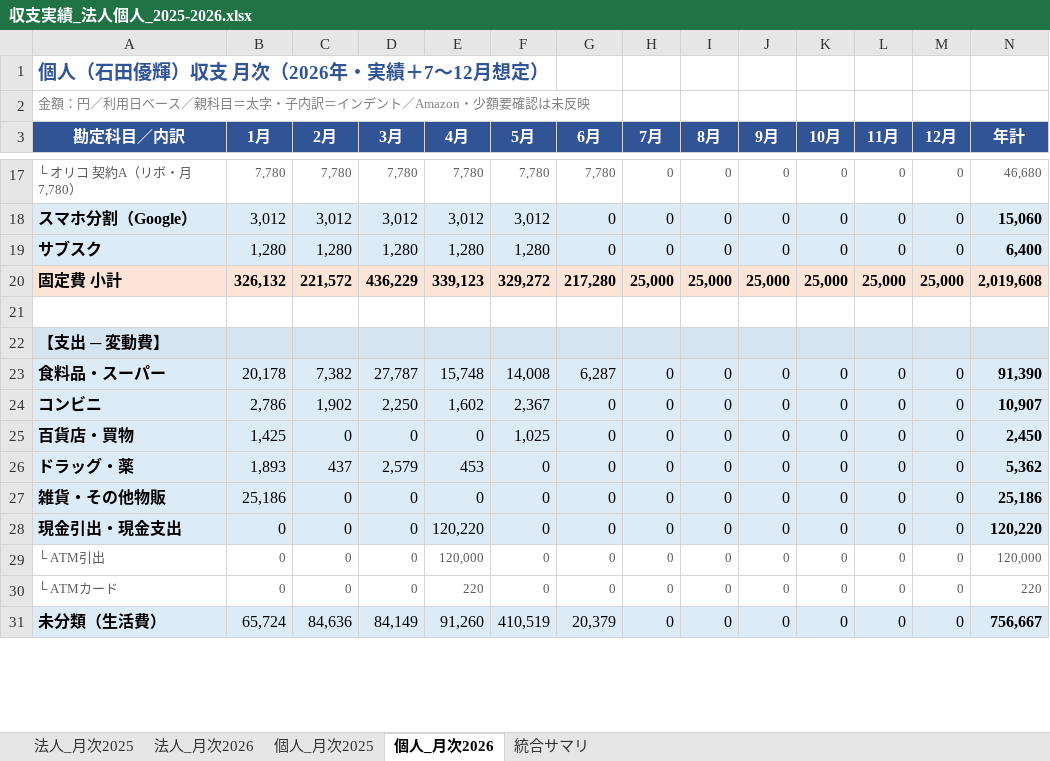
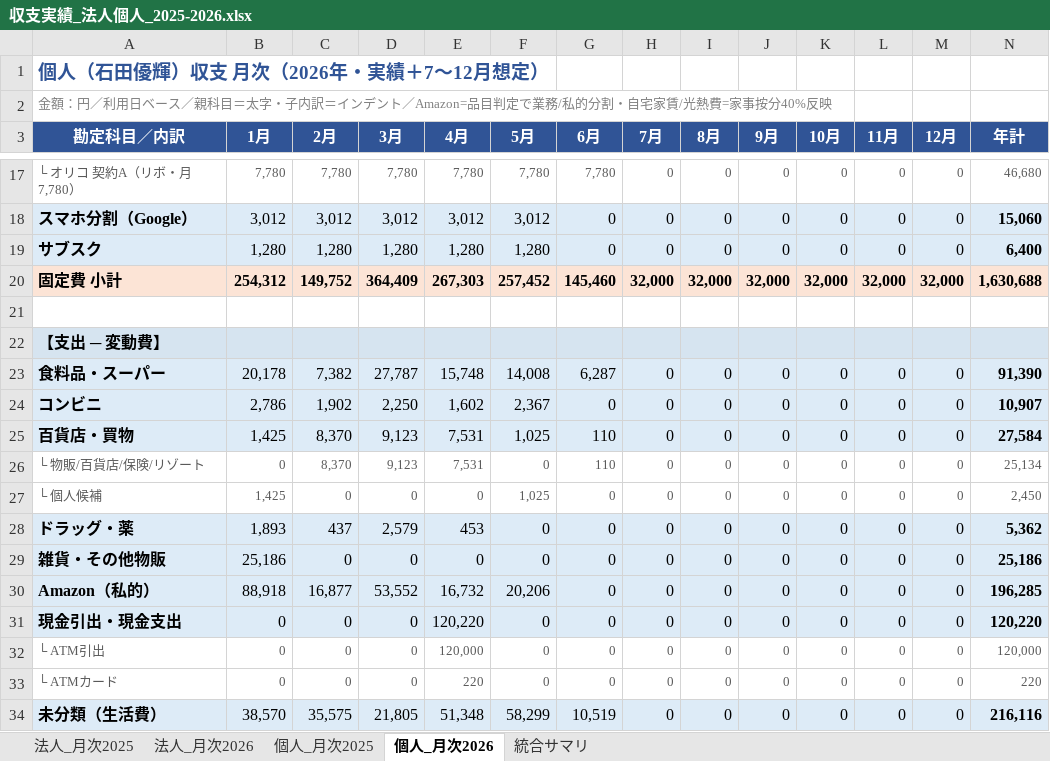
Before and after one commit to biz-iterra/business-plan, an Excel workbook: data/finance-actual-forecast/収支実績_法人個人_2025-2026.xlsx, sheet 個人_月次2026, drawn as a sheet; only a part is shown, gaps mark what is left out; values as stored, in another font and other column widths than the file's, no borders; addresses are those after the commit; the diff covers the shown part only; the diff names each change by its address in the sheet, - before the commit and + after, or states it on an @@ line.

```diff
--- a/data/finance-actual-forecast/収支実績_法人個人_2025-2026.xlsx (sheet 個人_月次2026)
+++ b/data/finance-actual-forecast/収支実績_法人個人_2025-2026.xlsx (sheet 個人_月次2026)
-A2 (勘定科目／内訳): …デント／Amazon・少額要確認は未反映
+A2 (勘定科目／内訳): …デント／Amazon=品目判定で業務/私的分割・自宅家賃/光熱費=家事按分40%反映
-B20 (1月): 326,132
+B20 (1月): 254,312
-C20 (2月): 221,572
+C20 (2月): 149,752
-D20 (3月): 436,229
+D20 (3月): 364,409
-E20 (4月): 339,123
+E20 (4月): 267,303
-F20 (5月): 329,272
+F20 (5月): 257,452
-G20 (6月): 217,280
+G20 (6月): 145,460
-H20 (7月): 25,000
+H20 (7月): 32,000
-I20 (8月): 25,000
+I20 (8月): 32,000
-J20 (9月): 25,000
+J20 (9月): 32,000
-K20 (10月): 25,000
+K20 (10月): 32,000
-L20 (11月): 25,000
+L20 (11月): 32,000
-M20 (12月): 25,000
+M20 (12月): 32,000
-N20 (年計): 2,019,608
+N20 (年計): 1,630,688
-C25 (2月): 0
+C25 (2月): 8,370
-D25 (3月): 0
+D25 (3月): 9,123
-E25 (4月): 0
+E25 (4月): 7,531
-G25 (6月): 0
+G25 (6月): 110
-N25 (年計): 2,450
+N25 (年計): 27,584
+row 26: └ 物販/百貨店/保険/リゾート | 0 | 8,370 | 9,123 | 7,531 | 0 | 110 | 0 | 0 | 0 | 0 | 0 | 0 | 25,134
+row 27: └ 個人候補 | 1,425 | 0 | 0 | 0 | 1,025 | 0 | 0 | 0 | 0 | 0 | 0 | 0 | 2,450
+row 30: Amazon（私的） | 88,918 | 16,877 | 53,552 | 16,732 | 20,206 | 0 | 0 | 0 | 0 | 0 | 0 | 0 | 196,285
-B34 (1月): 65,724
+B34 (1月): 38,570
-C34 (2月): 84,636
+C34 (2月): 35,575
-D34 (3月): 84,149
+D34 (3月): 21,805
-E34 (4月): 91,260
+E34 (4月): 51,348
-F34 (5月): 410,519
+F34 (5月): 58,299
-G34 (6月): 20,379
+G34 (6月): 10,519
-N34 (年計): 756,667
+N34 (年計): 216,116
```
Also changed, not shown: 54 edited cells elsewhere in this sheet, sheet 統合サマリ, sheet 法人_月次2025, sheet 個人_月次2025, sheet 法人_月次2026, 6 other files.
